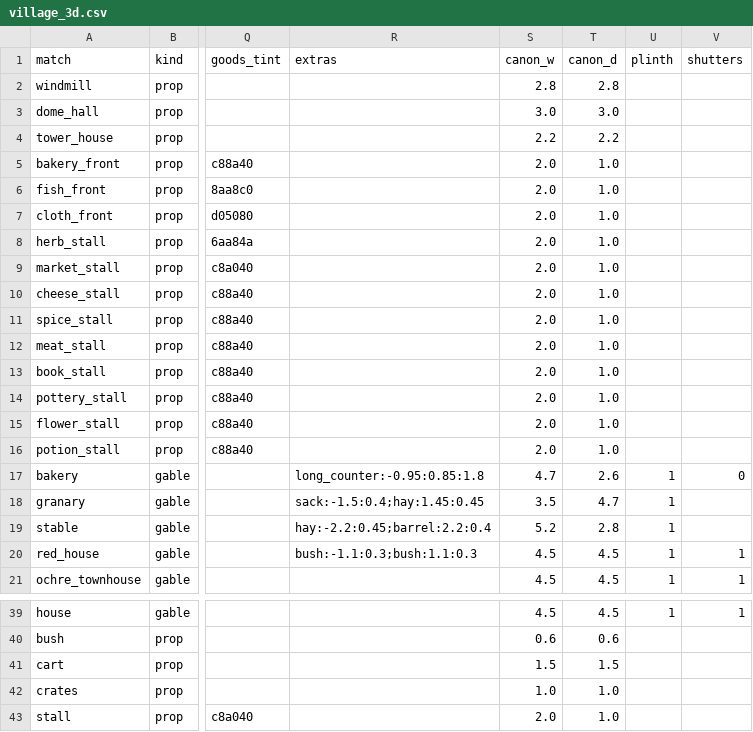
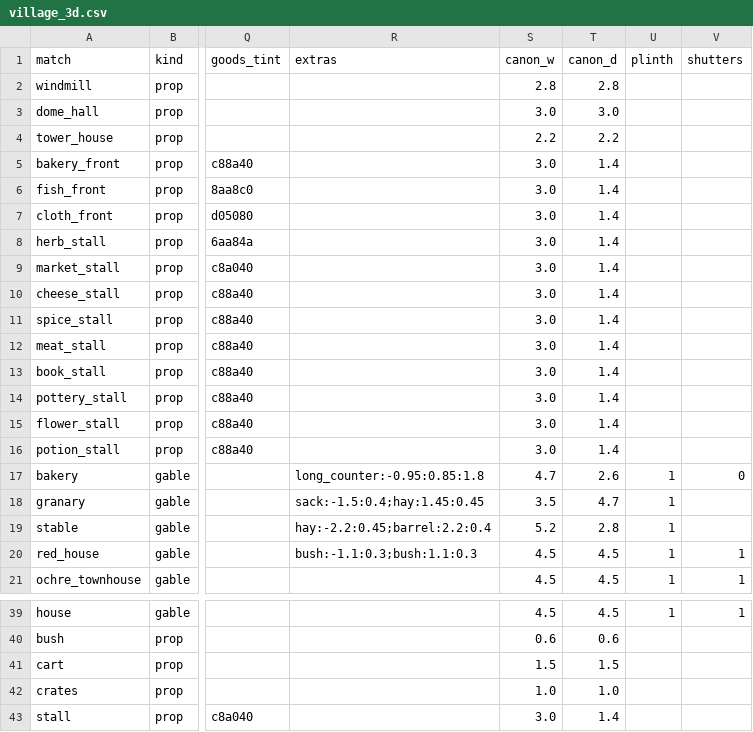
Before and after one commit to mayjohn66-cmd/project222, a CSV file: data/shop/catalogs/village_3d.csv, drawn as a sheet; only a part is shown, gaps mark what is left out; the diff names each change by its address in the sheet, - before the commit and + after, or states it on an @@ line.

```diff
--- a/data/shop/catalogs/village_3d.csv
+++ b/data/shop/catalogs/village_3d.csv
-S5:S16 (canon_w): 2.0
+S5:S16 (canon_w): 3.0
-T5:T16 (canon_d): 1.0
+T5:T16 (canon_d): 1.4
-S43 (canon_w): 2.0
+S43 (canon_w): 3.0
-T43 (canon_d): 1.0
+T43 (canon_d): 1.4
```
Also changed, not shown: 3 other files.
